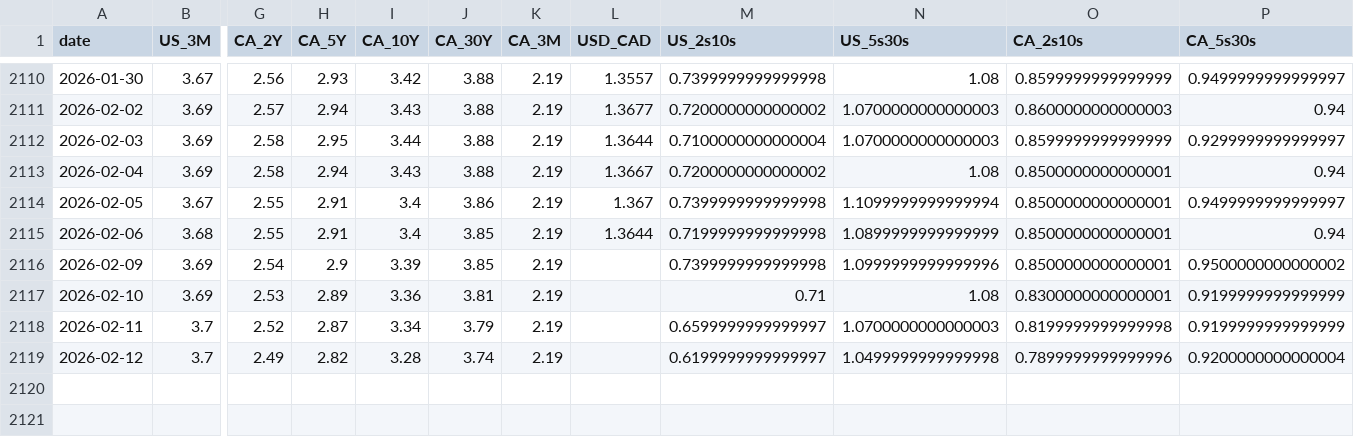
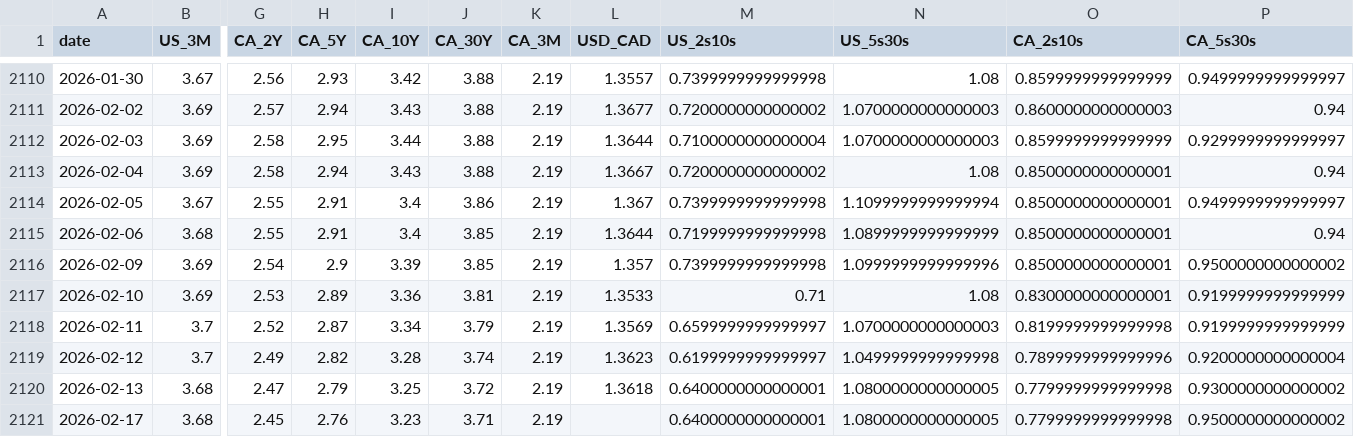
Before and after one commit to CSCoder33/Yield_Curve_History_Dashboard_U.S._Canada, a CSV file: data/processed/daily.csv, drawn as a sheet; only a part is shown, gaps mark what is left out; rows hold the shown columns only; the diff names each change by its address in the sheet, - before the commit and + after, or states it on an @@ line.

```diff
--- a/data/processed/daily.csv
+++ b/data/processed/daily.csv
-L2116 (USD_CAD): (empty)
+L2116 (USD_CAD): 1.357
-L2117 (USD_CAD): (empty)
+L2117 (USD_CAD): 1.3533
-L2118 (USD_CAD): (empty)
+L2118 (USD_CAD): 1.3569
-L2119 (USD_CAD): (empty)
+L2119 (USD_CAD): 1.3623
+row 2120: 2026-02-13 | 3.68 | 2.47 | 2.79 | 3.25 | 3.72 | 2.19 | 1.3618 | 0.6400000000000001 | 1.0800000000000005 | 0.7799999999999998 | 0.9300000000000002
+row 2121: 2026-02-17 | 3.68 | 2.45 | 2.76 | 3.23 | 3.71 | 2.19 |  | 0.6400000000000001 | 1.0800000000000005 | 0.7799999999999998 | 0.9500000000000002
```
Also changed, not shown: 18 other files.
